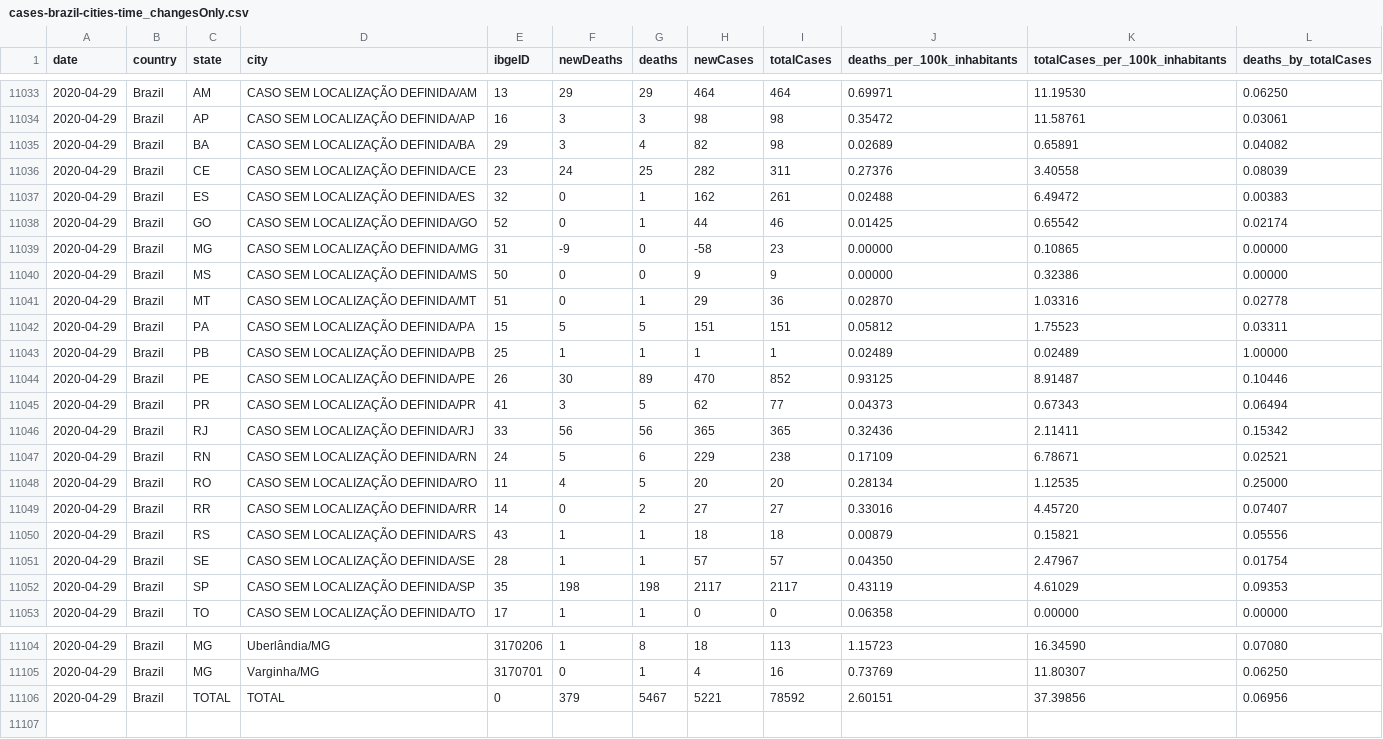
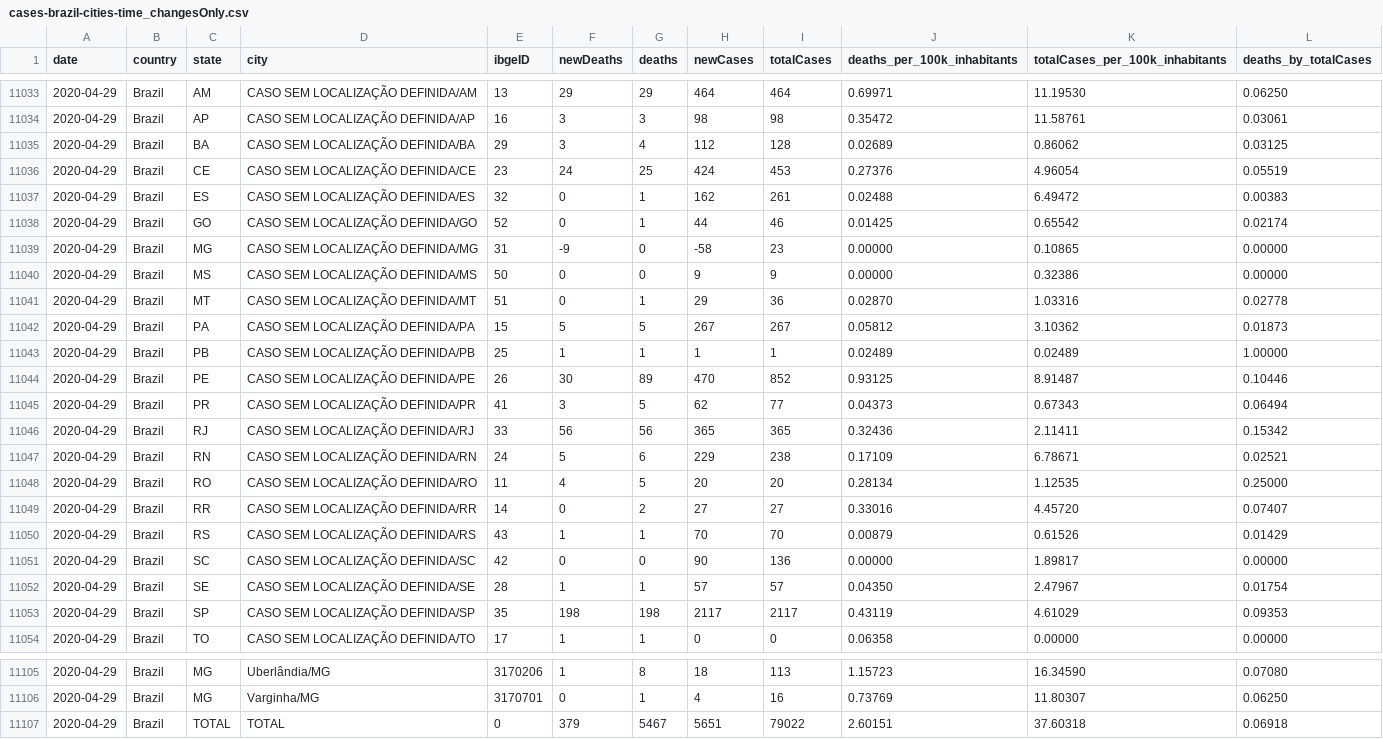
Before and after one commit to vdilego/covid19br, a CSV file: cases-brazil-cities-time_changesOnly.csv, drawn as a sheet; only a part is shown, gaps mark what is left out.

```diff
--- a/cases-brazil-cities-time_changesOnly.csv
+++ b/cases-brazil-cities-time_changesOnly.csv
@@ -11034,4 +11034,4 @@ date,country,state,city,ibgeID,newDeaths,deaths,newCases,totalCases,deaths_per_1
 2020-04-29,Brazil,AP,CASO SEM LOCALIZAÇÃO DEFINIDA/AP,16,3,3,98,98,0.35472,11.58761,0.03061
-2020-04-29,Brazil,BA,CASO SEM LOCALIZAÇÃO DEFINIDA/BA,29,3,4,82,98,0.02689,0.65891,0.04082
-2020-04-29,Brazil,CE,CASO SEM LOCALIZAÇÃO DEFINIDA/CE,23,24,25,282,311,0.27376,3.40558,0.08039
+2020-04-29,Brazil,BA,CASO SEM LOCALIZAÇÃO DEFINIDA/BA,29,3,4,112,128,0.02689,0.86062,0.03125
+2020-04-29,Brazil,CE,CASO SEM LOCALIZAÇÃO DEFINIDA/CE,23,24,25,424,453,0.27376,4.96054,0.05519
 2020-04-29,Brazil,ES,CASO SEM LOCALIZAÇÃO DEFINIDA/ES,32,0,1,162,261,0.02488,6.49472,0.00383
@@ -11041,3 +11041,3 @@ date,country,state,city,ibgeID,newDeaths,deaths,newCases,totalCases,deaths_per_1
 2020-04-29,Brazil,MT,CASO SEM LOCALIZAÇÃO DEFINIDA/MT,51,0,1,29,36,0.02870,1.03316,0.02778
-2020-04-29,Brazil,PA,CASO SEM LOCALIZAÇÃO DEFINIDA/PA,15,5,5,151,151,0.05812,1.75523,0.03311
+2020-04-29,Brazil,PA,CASO SEM LOCALIZAÇÃO DEFINIDA/PA,15,5,5,267,267,0.05812,3.10362,0.01873
 2020-04-29,Brazil,PB,CASO SEM LOCALIZAÇÃO DEFINIDA/PB,25,1,1,1,1,0.02489,0.02489,1.00000
@@ -11049,3 +11049,4 @@ date,country,state,city,ibgeID,newDeaths,deaths,newCases,totalCases,deaths_per_1
 2020-04-29,Brazil,RR,CASO SEM LOCALIZAÇÃO DEFINIDA/RR,14,0,2,27,27,0.33016,4.45720,0.07407
-2020-04-29,Brazil,RS,CASO SEM LOCALIZAÇÃO DEFINIDA/RS,43,1,1,18,18,0.00879,0.15821,0.05556
+2020-04-29,Brazil,RS,CASO SEM LOCALIZAÇÃO DEFINIDA/RS,43,1,1,70,70,0.00879,0.61526,0.01429
+2020-04-29,Brazil,SC,CASO SEM LOCALIZAÇÃO DEFINIDA/SC,42,0,0,90,136,0.00000,1.89817,0.00000
 2020-04-29,Brazil,SE,CASO SEM LOCALIZAÇÃO DEFINIDA/SE,28,1,1,57,57,0.04350,2.47967,0.01754
@@ -11105,2 +11106,2 @@ date,country,state,city,ibgeID,newDeaths,deaths,newCases,totalCases,deaths_per_1
 2020-04-29,Brazil,MG,Varginha/MG,3170701,0,1,4,16,0.73769,11.80307,0.06250
-2020-04-29,Brazil,TOTAL,TOTAL,0,379,5467,5221,78592,2.60151,37.39856,0.06956
+2020-04-29,Brazil,TOTAL,TOTAL,0,379,5467,5651,79022,2.60151,37.60318,0.06918
```
Also changed, not shown: cases-brazil-cities.csv, cases-brazil-states.csv, 4 other files.
